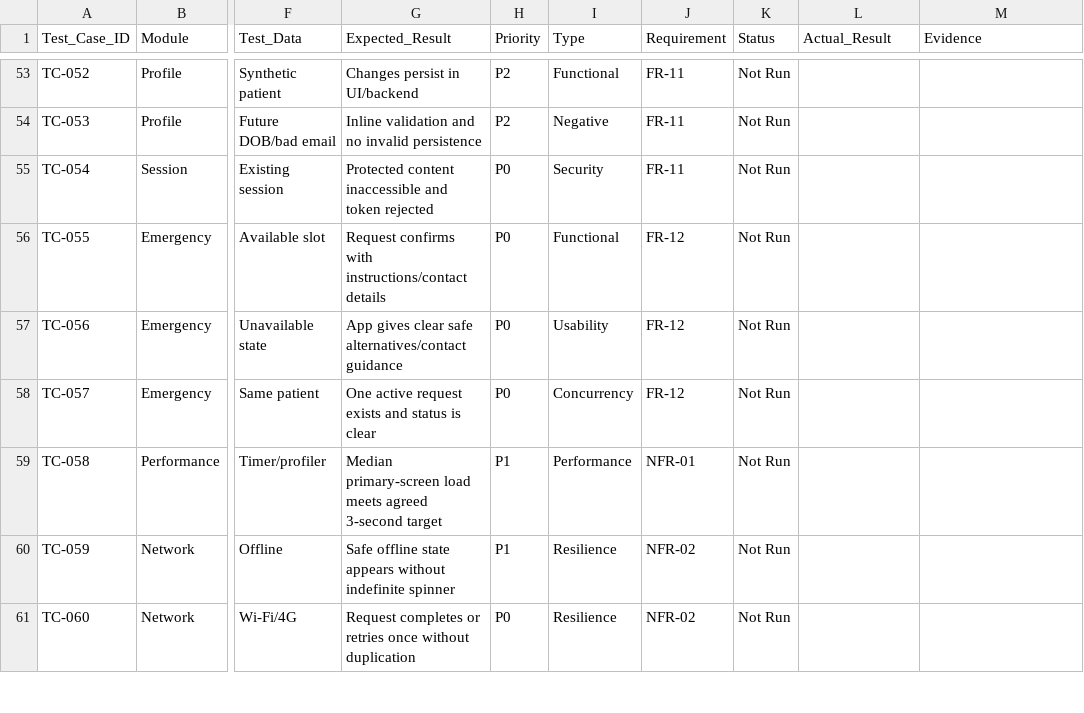
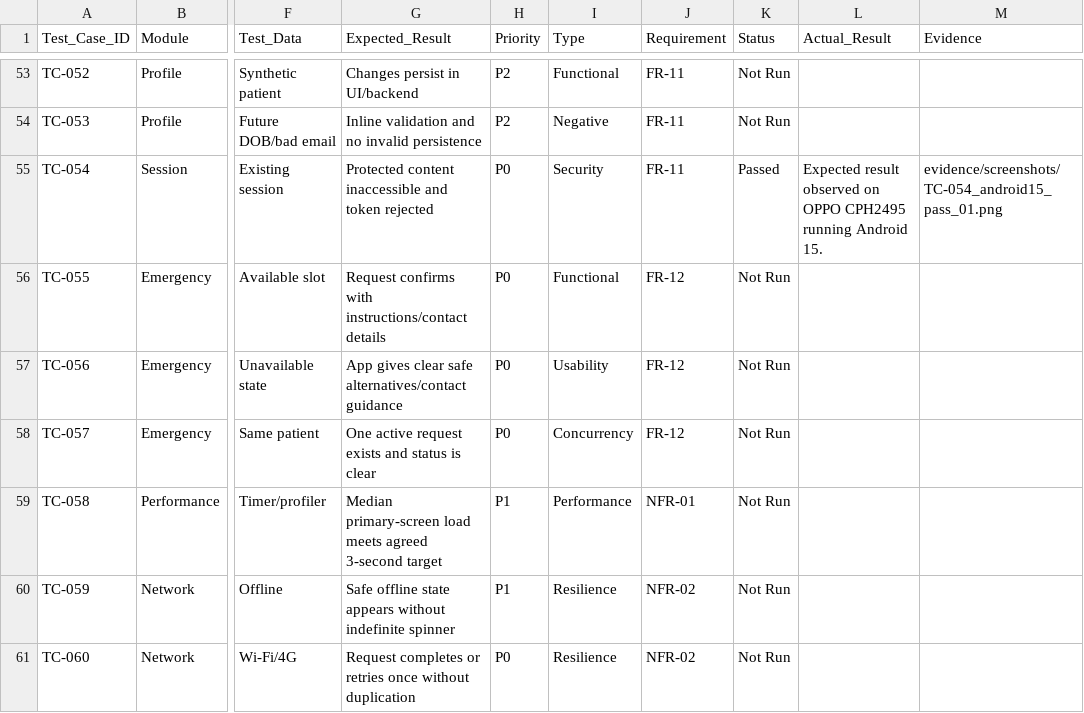
Before and after one commit to SKeerthanashanmugam/queueless-mobile-app-testing, a CSV file: test-cases/manual-test-cases.csv, drawn as a sheet; only a part is shown, gaps mark what is left out; the diff covers the shown part only; the diff names each change by its address in the sheet, - before the commit and + after, or states it on an @@ line.

Commit message:
Add tested Android app and manual execution evidence

```diff
--- a/test-cases/manual-test-cases.csv
+++ b/test-cases/manual-test-cases.csv
-K55 (Status): Not Run
+K55 (Status): Passed
-L55 (Actual_Result): (empty)
+L55 (Actual_Result): Expected result observed on OPPO CPH2495 running Android 15.
-M55 (Evidence): (empty)
+M55 (Evidence): evidence/screenshots/TC-054_android15_pass_01.png
```
Also changed, not shown: 25 edited cells elsewhere in this file, 51 other files.
